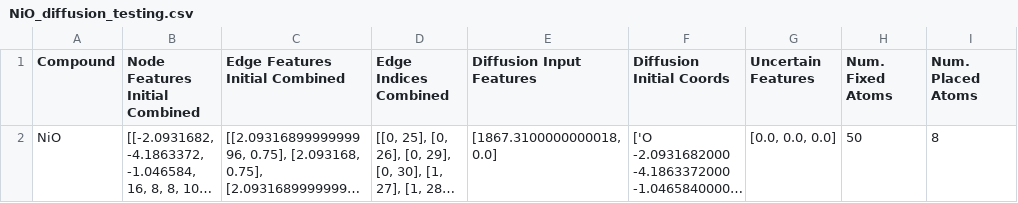
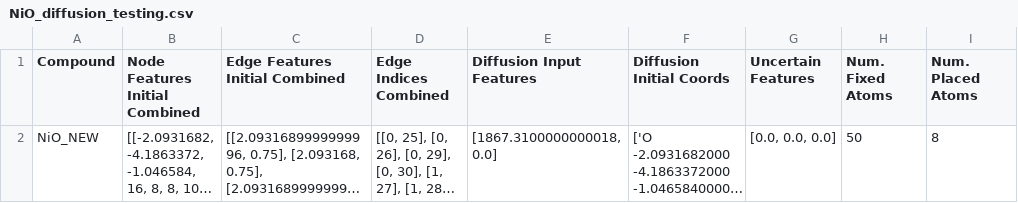
Before and after one commit to 11callensa/MPhil-Research, a CSV file: NiO_diffusion_testing.csv, drawn as a sheet; long unchanged cells end in …; the diff names each change by its address in the sheet, - before the commit and + after, or states it on an @@ line.

Commit message:
8.8.6 - New Training Files - 01/06/25

```diff
--- a/NiO_diffusion_testing.csv
+++ b/NiO_diffusion_testing.csv
-A2 (Compound): NiO
+A2 (Compound): NiO_NEW
```
